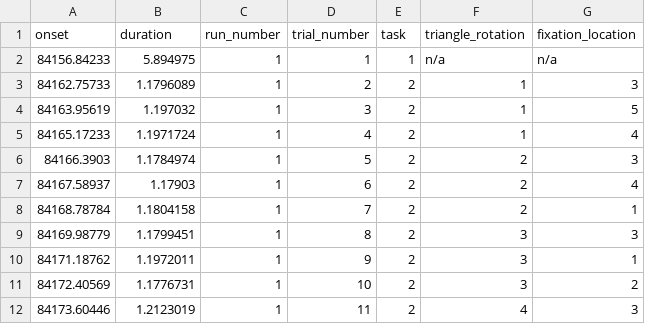
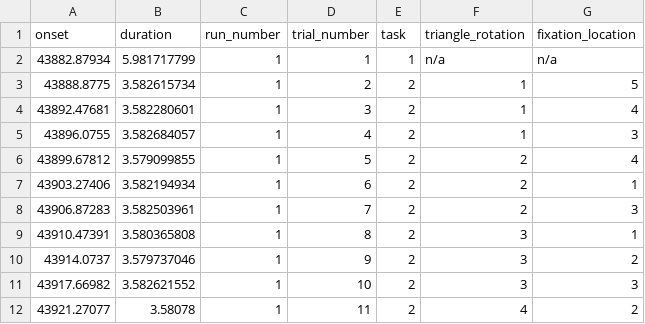
Before and after one commit to mszinte/deepmreyeclosed, a TSV file: data/sub-0X/ses-0X/beh/sub-0X_ses-0X_task-DeepMReyeClosed_run-0X_events.tsv, drawn as a sheet; only a part is shown; the diff covers the shown part only.

Commit message:
general changes of the tasks

```diff
--- a/data/sub-0X/ses-0X/beh/sub-0X_ses-0X_task-DeepMReyeClosed_run-0X_events.tsv
+++ b/data/sub-0X/ses-0X/beh/sub-0X_ses-0X_task-DeepMReyeClosed_run-0X_events.tsv
@@ -1,12 +1,12 @@
 onset	duration	run_number	trial_number	task	triangle_rotation	fixation_location
-84156.84233	5.894975	1	1	1	n/a	n/a
-84162.75733	1.1796089	1	2	2	1	3
-84163.95619	1.197032	1	3	2	1	5
-84165.17233	1.1971724	1	4	2	1	4
-84166.3903	1.1784974	1	5	2	2	3
-84167.58937	1.17903	1	6	2	2	4
-84168.78784	1.1804158	1	7	2	2	1
-84169.98779	1.1799451	1	8	2	3	3
-84171.18762	1.1972011	1	9	2	3	1
-84172.40569	1.1776731	1	10	2	3	2
-84173.60446	1.2123019	1	11	2	4	3
+43882.87934	5.981717799	1	1	1	n/a	n/a
+43888.8775	3.582615734	1	2	2	1	5
+43892.47681	3.582280601	1	3	2	1	4
+43896.0755	3.582684057	1	4	2	1	3
+43899.67812	3.579099855	1	5	2	2	4
+43903.27406	3.582194934	1	6	2	2	1
+43906.87283	3.582503961	1	7	2	2	3
+43910.47391	3.580365808	1	8	2	3	1
+43914.0737	3.579737046	1	9	2	3	2
+43917.66982	3.582621552	1	10	2	3	3
+43921.27077	3.58078	1	11	2	4	2
```
Also changed, not shown: 84 edited cells elsewhere in this file, 4 other files.
